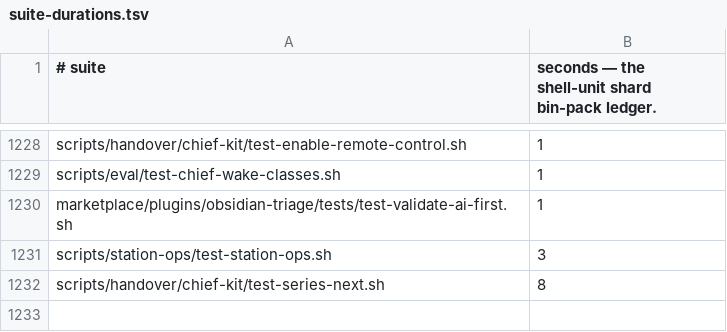
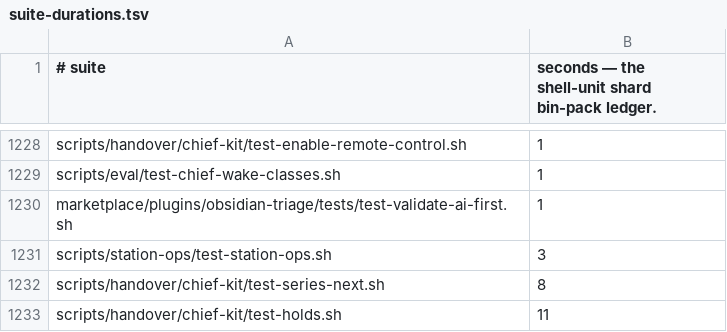
Before and after one commit to yotamleo-org/Himmel, a TSV file: scripts/ci/suite-durations.tsv, drawn as a sheet; only a part is shown, gaps mark what is left out; the diff names each change by its address in the sheet, - before the commit and + after, or states it on an @@ line.

```diff
--- a/scripts/ci/suite-durations.tsv
+++ b/scripts/ci/suite-durations.tsv
+row 1233: scripts/handover/chief-kit/test-holds.sh | 11
```
Also changed, not shown: scripts/ci/suite-tiers.tsv, 6 other files.
